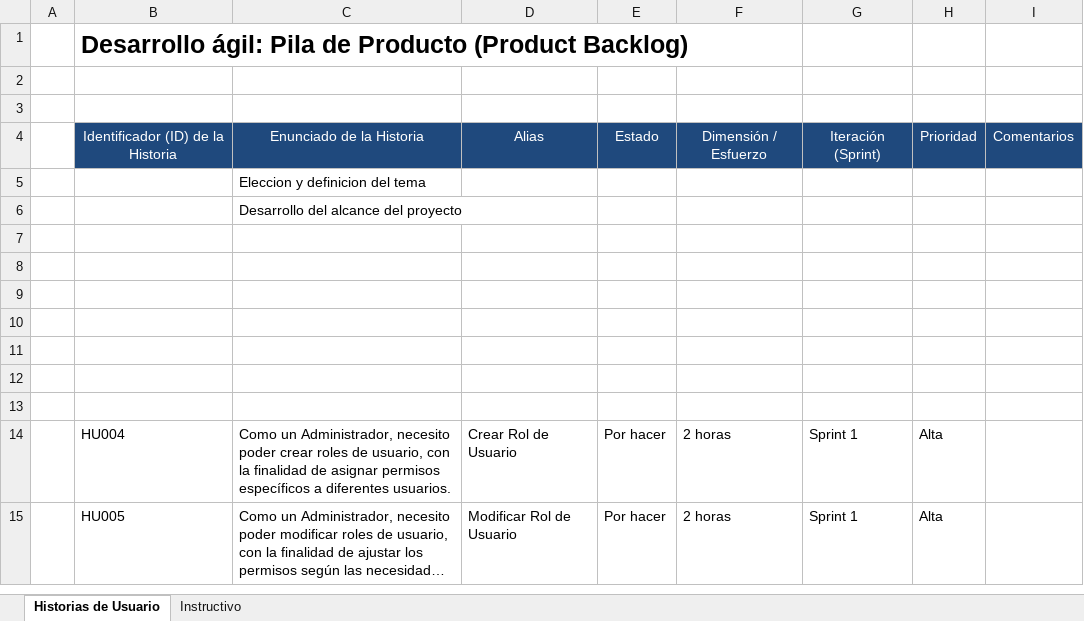
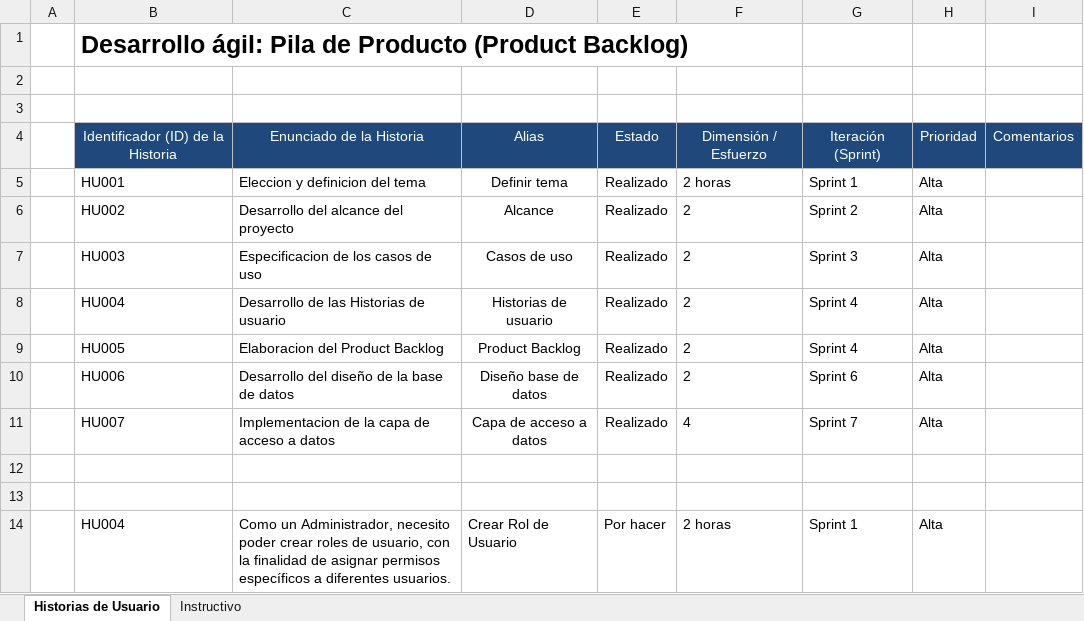
Before and after one commit to Andrew21plus/Proyecto_App_Inf_2, an Excel workbook: Documentacion/Product Backlog.xlsx, sheet Historias de Usuario, drawn as a sheet; only a part is shown; the shorter side is filled out with more unchanged rows; long unchanged cells end in …; values as stored, in another font and other column widths than the file's, no borders; removed rows and columns are numbered as before the commit, all else as after; the diff names each change by its address in the sheet, - before the commit and + after, or states it on an @@ line.

Commit message:
Update Product Backlog.xlsx

```diff
--- a/Documentacion/Product Backlog.xlsx (sheet Historias de Usuario)
+++ b/Documentacion/Product Backlog.xlsx (sheet Historias de Usuario)
-row 5:  |  | Eleccion y definicion del tema
-row 6:  |  | Desarrollo del alcance del proyecto
-row 5: (empty)
+row 5:  | HU001 | Eleccion y definicion del tema | Definir tema | Realizado | 2 horas | Sprint 1 | Alta
-row 6: (empty)
+row 6:  | HU002 | Desarrollo del alcance del proyecto | Alcance | Realizado | 2 | Sprint 2 | Alta
-row 7: (empty)
+row 7:  | HU003 | Especificacion de los casos de uso | Casos de uso | Realizado | 2 | Sprint 3 | Alta
-row 8: (empty)
+row 8:  | HU004 | Desarrollo de las Historias de usuario | Historias de usuario | Realizado | 2 | Sprint 4 | Alta
-row 9: (empty)
+row 9:  | HU005 | Elaboracion del Product Backlog | Product Backlog | Realizado | 2 | Sprint 4 | Alta
+row 10:  | HU006 | Desarrollo del diseño de la base de datos | Diseño base de datos | Realizado | 2 | Sprint 6 | Alta
+row 11:  | HU007 | Implementacion de la capa de acceso a datos | Capa de acceso a datos | Realizado | 4 | Sprint 7 | Alta
```
